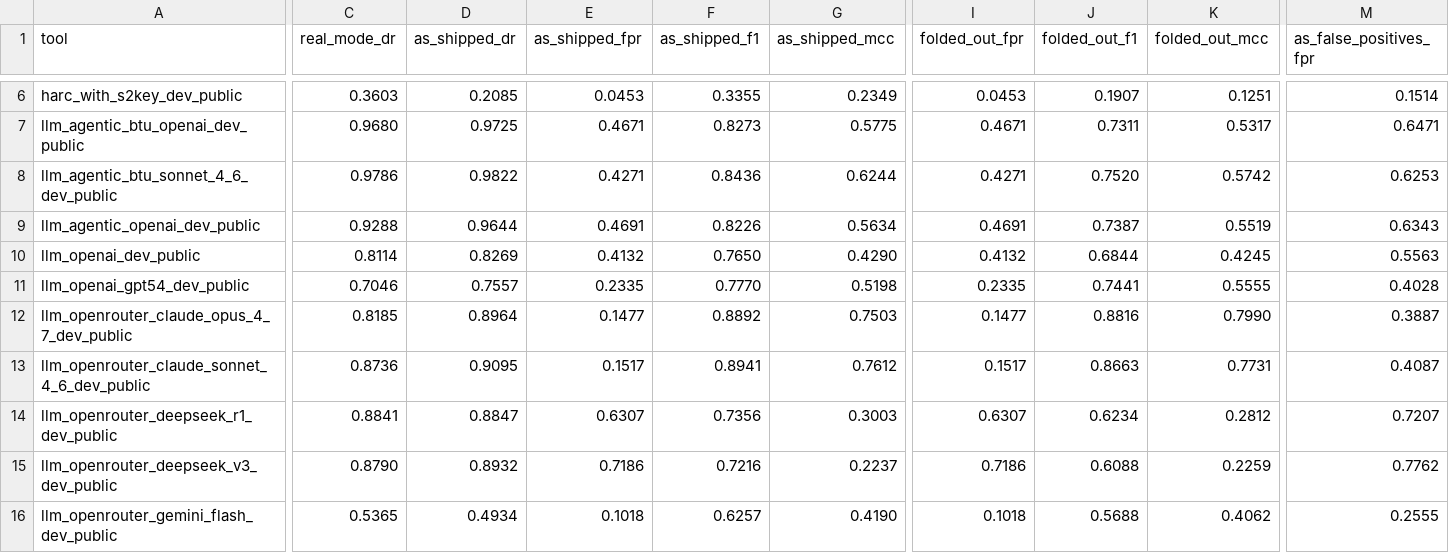
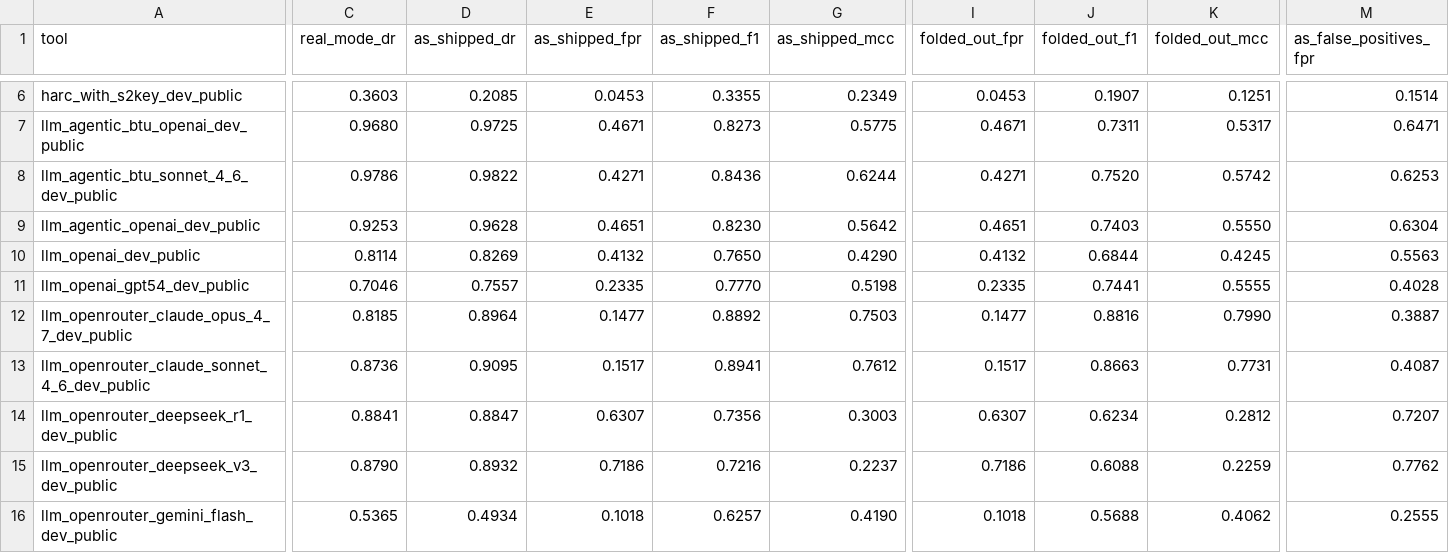
Before and after one commit to rpatrik96/hallmark, a CSV file: tables/taxonomy_fold_ablation_dev_public_neurips_2026.csv, drawn as a sheet; only a part is shown, gaps mark what is left out; the diff covers the shown part only; the diff names each change by its address in the sheet, - before the commit and + after, or states it on an @@ line.

```diff
--- a/tables/taxonomy_fold_ablation_dev_public_neurips_2026.csv
+++ b/tables/taxonomy_fold_ablation_dev_public_neurips_2026.csv
-C9 (real_mode_dr): 0.9288
+C9 (real_mode_dr): 0.9253
-D9 (as_shipped_dr): 0.9644
+D9 (as_shipped_dr): 0.9628
-E9 (as_shipped_fpr): 0.4691
+E9 (as_shipped_fpr): 0.4651
-F9 (as_shipped_f1): 0.8226
+F9 (as_shipped_f1): 0.8230
-G9 (as_shipped_mcc): 0.5634
+G9 (as_shipped_mcc): 0.5642
-I9 (folded_out_fpr): 0.4691
+I9 (folded_out_fpr): 0.4651
-J9 (folded_out_f1): 0.7387
+J9 (folded_out_f1): 0.7403
-K9 (folded_out_mcc): 0.5519
+K9 (folded_out_mcc): 0.5550
-M9 (as_false_positives_fpr): 0.6343
+M9 (as_false_positives_fpr): 0.6304
```
Also changed, not shown: 2 edited cells elsewhere in this file, tables/base_rate_precision.csv, tables/main_results_dev_public.csv, 18 other files.
